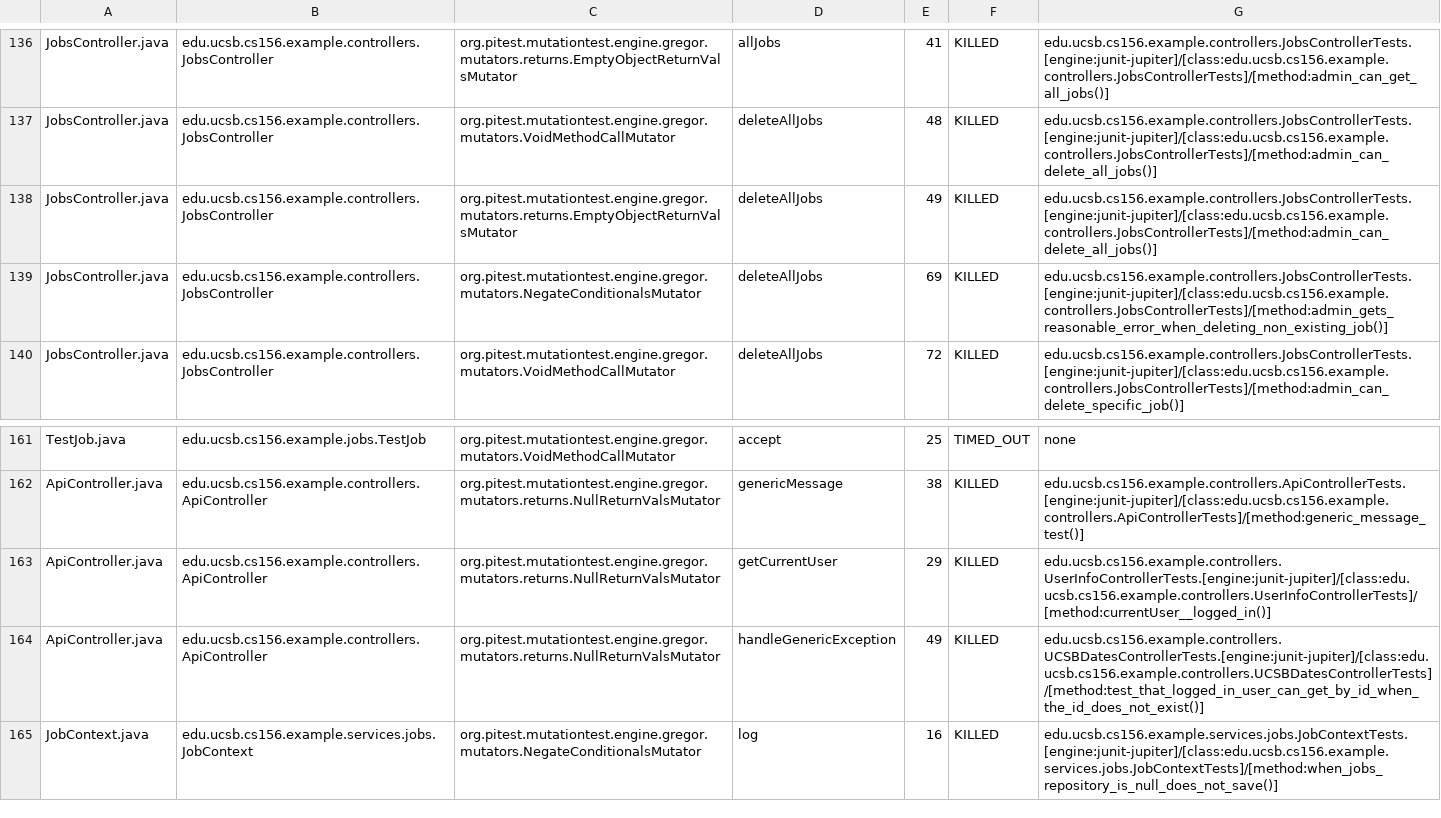
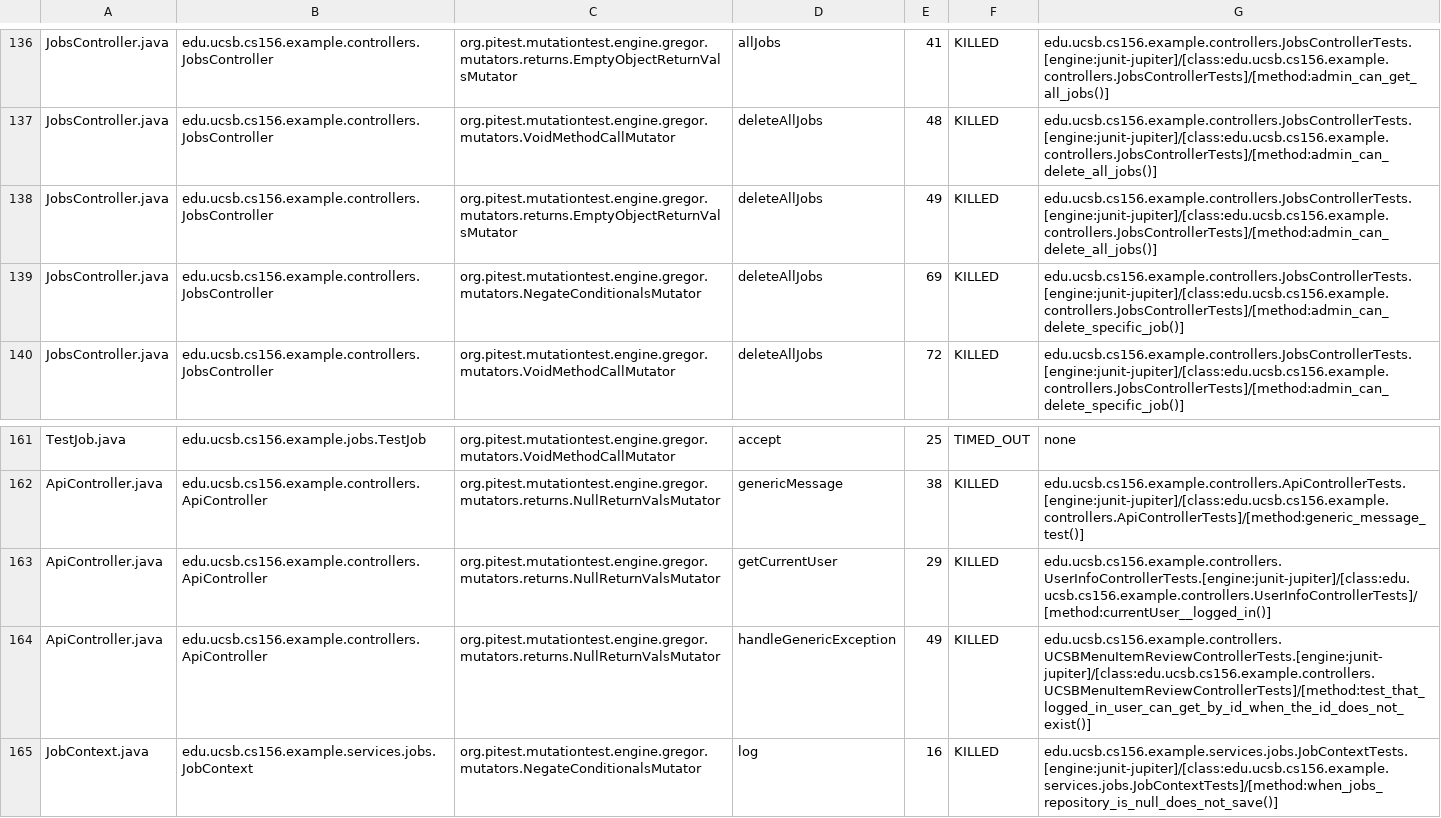
Before and after one commit to ucsb-cs156-s25/team02-s25-04, a CSV file: prs/89/pitest/mutations.csv, drawn as a sheet; only a part is shown, gaps mark what is left out.

Commit message:
Deploying to gh-pages from @ ucsb-cs156-s25/team02-s25-04@105df86c67d130092301812d84b7173a45f6eee4 🚀

```diff
--- a/prs/89/pitest/mutations.csv
+++ b/prs/89/pitest/mutations.csv
@@ -138,3 +138,3 @@ JobsController.java,edu.ucsb.cs156.example.controllers.JobsController,org.pitest
 JobsController.java,edu.ucsb.cs156.example.controllers.JobsController,org.pitest.mutationtest.engine.gregor.mutators.returns.EmptyObjectReturnValsMutator,deleteAllJobs,49,KILLED,edu.ucsb.cs156.example.controllers.JobsControllerTests.[engine:junit-jupiter]/[class:edu.ucsb.cs156.example.controllers.JobsControllerTests]/[method:admin_can_delete_all_jobs()]
-JobsController.java,edu.ucsb.cs156.example.controllers.JobsController,org.pitest.mutationtest.engine.gregor.mutators.NegateConditionalsMutator,deleteAllJobs,69,KILLED,edu.ucsb.cs156.example.controllers.JobsControllerTests.[engine:junit-jupiter]/[class:edu.ucsb.cs156.example.controllers.JobsControllerTests]/[method:admin_gets_reasonable_error_when_deleting_non_existing_job()]
+JobsController.java,edu.ucsb.cs156.example.controllers.JobsController,org.pitest.mutationtest.engine.gregor.mutators.NegateConditionalsMutator,deleteAllJobs,69,KILLED,edu.ucsb.cs156.example.controllers.JobsControllerTests.[engine:junit-jupiter]/[class:edu.ucsb.cs156.example.controllers.JobsControllerTests]/[method:admin_can_delete_specific_job()]
 JobsController.java,edu.ucsb.cs156.example.controllers.JobsController,org.pitest.mutationtest.engine.gregor.mutators.VoidMethodCallMutator,deleteAllJobs,72,KILLED,edu.ucsb.cs156.example.controllers.JobsControllerTests.[engine:junit-jupiter]/[class:edu.ucsb.cs156.example.controllers.JobsControllerTests]/[method:admin_can_delete_specific_job()]
@@ -163,3 +163,3 @@ ApiController.java,edu.ucsb.cs156.example.controllers.ApiController,org.pitest.m
 ApiController.java,edu.ucsb.cs156.example.controllers.ApiController,org.pitest.mutationtest.engine.gregor.mutators.returns.NullReturnValsMutator,getCurrentUser,29,KILLED,edu.ucsb.cs156.example.controllers.UserInfoControllerTests.[engine:junit-jupiter]/[class:edu.ucsb.cs156.example.controllers.UserInfoControllerTests]/[method:currentUser__logged_in()]
-ApiController.java,edu.ucsb.cs156.example.controllers.ApiController,org.pitest.mutationtest.engine.gregor.mutators.returns.NullReturnValsMutator,handleGenericException,49,KILLED,edu.ucsb.cs156.example.controllers.UCSBDatesControllerTests.[engine:junit-jupiter]/[class:edu.ucsb.cs156.example.controllers.UCSBDatesControllerTests]/[method:test_that_logged_in_user_can_get_by_id_when_the_id_does_not_exist()]
+ApiController.java,edu.ucsb.cs156.example.controllers.ApiController,org.pitest.mutationtest.engine.gregor.mutators.returns.NullReturnValsMutator,handleGenericException,49,KILLED,edu.ucsb.cs156.example.controllers.UCSBMenuItemReviewControllerTests.[engine:junit-jupiter]/[class:edu.ucsb.cs156.example.controllers.UCSBMenuItemReviewControllerTests]/[method:test_that_logged_in_user_can_get_by_id_when_the_id_does_not_exist()]
 JobContext.java,edu.ucsb.cs156.example.services.jobs.JobContext,org.pitest.mutationtest.engine.gregor.mutators.NegateConditionalsMutator,log,16,KILLED,edu.ucsb.cs156.example.services.jobs.JobContextTests.[engine:junit-jupiter]/[class:edu.ucsb.cs156.example.services.jobs.JobContextTests]/[method:when_jobs_repository_is_null_does_not_save()]
```
Also changed, not shown: 20 other files.
